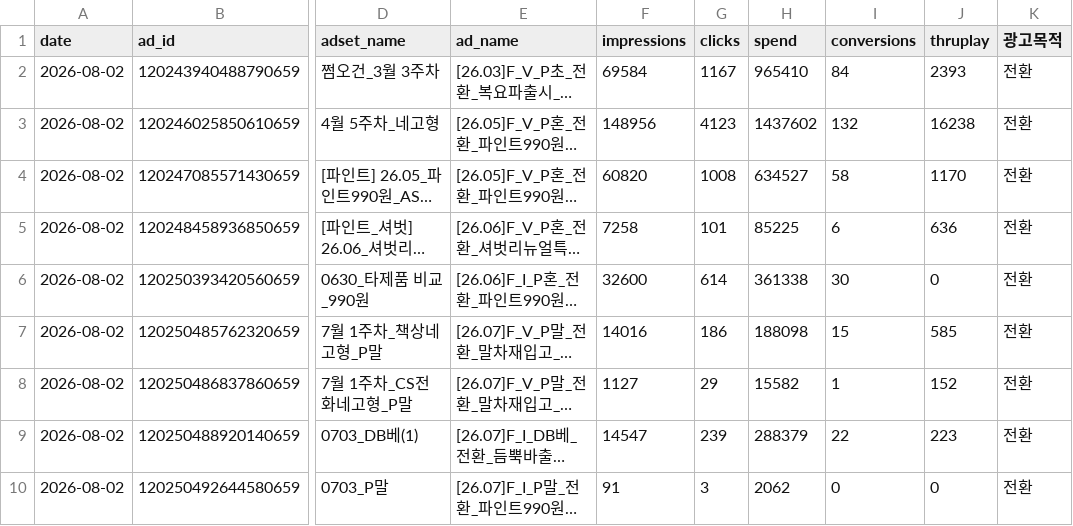
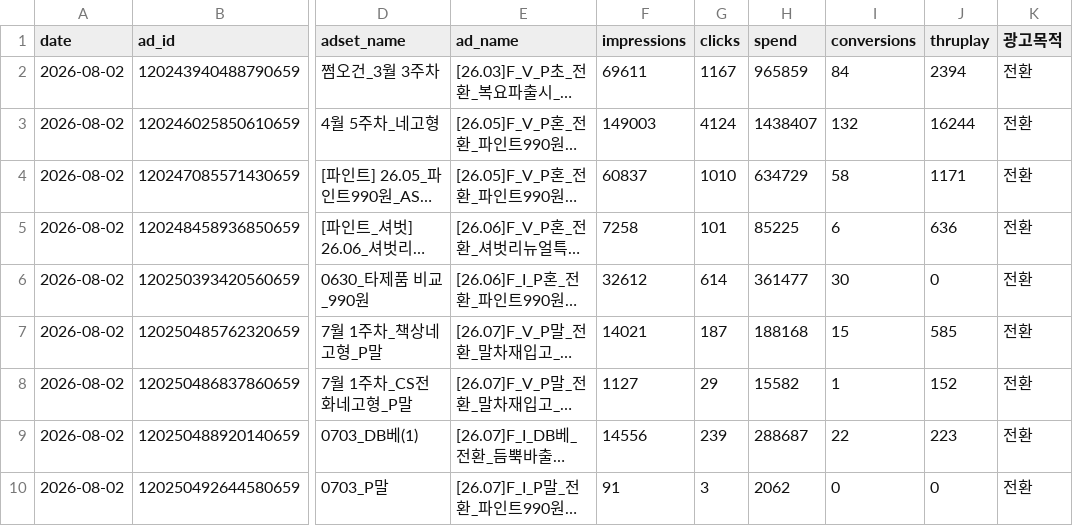
Before and after one commit to sonyg-ops/lalasweet-icecream-dashboard, a CSV file: data/meta_raw_2026-08-02_2026-08-02.csv, drawn as a sheet; only a part is shown, gaps mark what is left out; long unchanged cells end in …; the diff covers the shown part only; the diff names each change by its address in the sheet, - before the commit and + after, or states it on an @@ line.

```diff
--- a/data/meta_raw_2026-08-02_2026-08-02.csv
+++ b/data/meta_raw_2026-08-02_2026-08-02.csv
-F2 (impressions): 69584
+F2 (impressions): 69611
-H2 (spend): 965410
+H2 (spend): 965859
-J2 (thruplay): 2393
+J2 (thruplay): 2394
-F3 (impressions): 148956
+F3 (impressions): 149003
-G3 (clicks): 4123
+G3 (clicks): 4124
-H3 (spend): 1437602
+H3 (spend): 1438407
-J3 (thruplay): 16238
+J3 (thruplay): 16244
-F4 (impressions): 60820
+F4 (impressions): 60837
-G4 (clicks): 1008
+G4 (clicks): 1010
-H4 (spend): 634527
+H4 (spend): 634729
-J4 (thruplay): 1170
+J4 (thruplay): 1171
-F6 (impressions): 32600
+F6 (impressions): 32612
-H6 (spend): 361338
+H6 (spend): 361477
-F7 (impressions): 14016
+F7 (impressions): 14021
-G7 (clicks): 186
+G7 (clicks): 187
-H7 (spend): 188098
+H7 (spend): 188168
-F9 (impressions): 14547
+F9 (impressions): 14556
-H9 (spend): 288379
+H9 (spend): 288687
```
Also changed, not shown: 83 edited cells elsewhere in this file, 4 other files.
